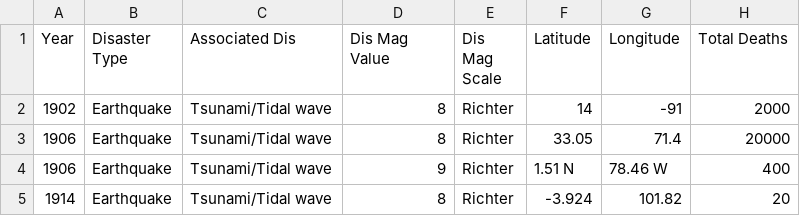
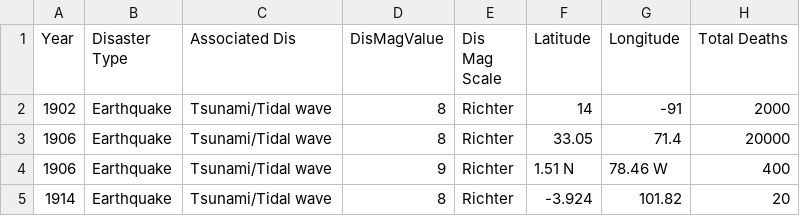
Before and after one commit to Joekerz3y/vegalite_3179_uni, a CSV file: tsunami.csv, drawn as a sheet; only a part is shown.

Commit message:
Update tsunami.csv

```diff
--- a/tsunami.csv
+++ b/tsunami.csv
@@ -1,2 +1,2 @@
-Year,Disaster Type,Associated Dis,Dis Mag Value,Dis Mag Scale,Latitude,Longitude,Total Deaths
+Year,Disaster Type,Associated Dis,DisMagValue,Dis Mag Scale,Latitude,Longitude,Total Deaths
 1902,Earthquake,Tsunami/Tidal wave,8,Richter,14,-91,2000
```
